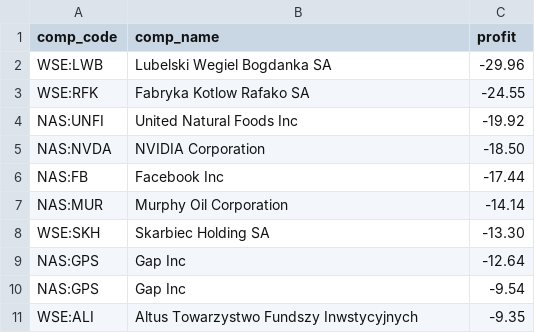
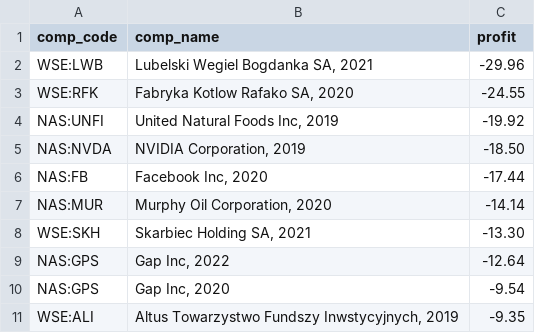
Before and after one commit to popiol/popiol.github.io, a CSV file: data/worst.csv, drawn as a sheet.

```diff
--- a/data/worst.csv
+++ b/data/worst.csv
@@ -1,11 +1,11 @@
 comp_code,comp_name,profit
-WSE:LWB,"Lubelski Wegiel Bogdanka SA",-29.96
-WSE:RFK,"Fabryka Kotlow Rafako SA",-24.55
-NAS:UNFI,"United Natural Foods Inc",-19.92
-NAS:NVDA,"NVIDIA Corporation",-18.50
-NAS:FB,"Facebook Inc",-17.44
-NAS:MUR,"Murphy Oil Corporation",-14.14
-WSE:SKH,"Skarbiec Holding SA",-13.30
-NAS:GPS,"Gap Inc",-12.64
-NAS:GPS,"Gap Inc",-9.54
-WSE:ALI,"Altus Towarzystwo Fundszy Inwstycyjnych",-9.35
+WSE:LWB,"Lubelski Wegiel Bogdanka SA, 2021",-29.96
+WSE:RFK,"Fabryka Kotlow Rafako SA, 2020",-24.55
+NAS:UNFI,"United Natural Foods Inc, 2019",-19.92
+NAS:NVDA,"NVIDIA Corporation, 2019",-18.50
+NAS:FB,"Facebook Inc, 2020",-17.44
+NAS:MUR,"Murphy Oil Corporation, 2020",-14.14
+WSE:SKH,"Skarbiec Holding SA, 2021",-13.30
+NAS:GPS,"Gap Inc, 2022",-12.64
+NAS:GPS,"Gap Inc, 2020",-9.54
+WSE:ALI,"Altus Towarzystwo Fundszy Inwstycyjnych, 2019",-9.35
```
Also changed, not shown: data/best.csv, data/line_vs_market_2022.csv.
